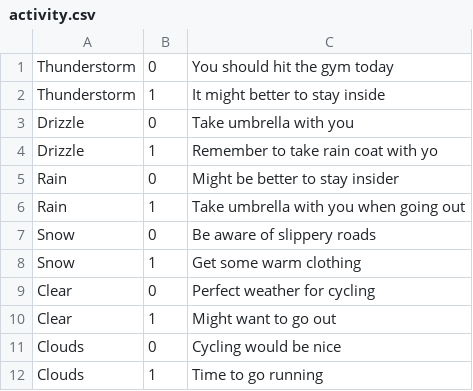
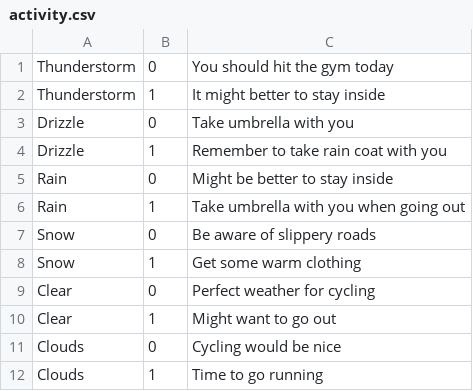
Before and after one commit to spoilaro/java-harkka, a CSV file: app/src/main/assets/activity.csv, drawn as a sheet.

```diff
--- a/app/src/main/assets/activity.csv
+++ b/app/src/main/assets/activity.csv
@@ -3,4 +3,4 @@ Thunderstorm;1;It might better to stay inside
 Drizzle;0;Take umbrella with you
-Drizzle;1;Remember to take rain coat with yo
-Rain;0;Might be better to stay insider
+Drizzle;1;Remember to take rain coat with you
+Rain;0;Might be better to stay inside
 Rain;1;Take umbrella with you when going out
```
Also changed, not shown: 1 other file.
